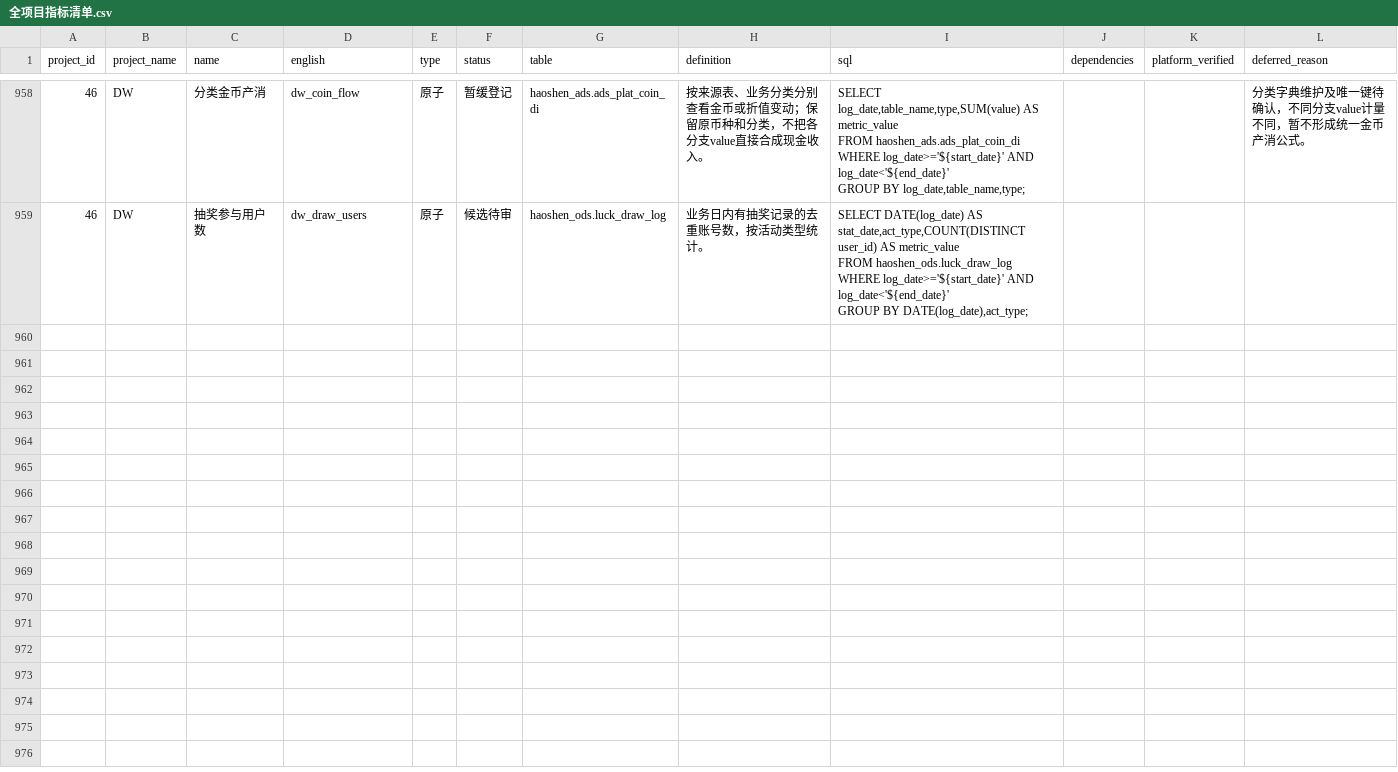
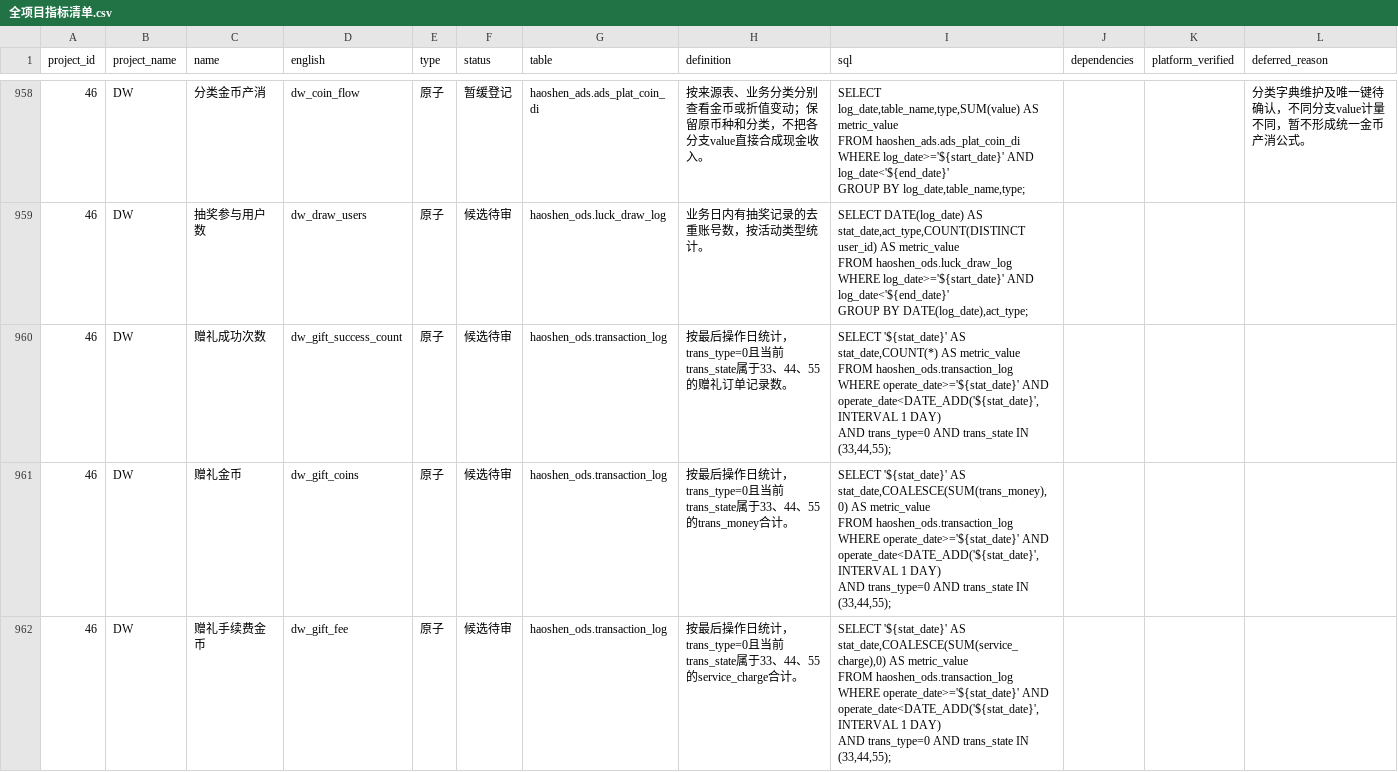
Before and after one commit to jiyunfei150-del/data-governance-hub, a CSV file: downloads/全项目指标清单.csv, drawn as a sheet; only a part is shown, gaps mark what is left out; the diff covers the shown part only.

```diff
--- a/downloads/全项目指标清单.csv
+++ b/downloads/全项目指标清单.csv
@@ -7546 +7546,13 @@ WHERE log_date>='${start_date}' AND log_date<'${end_date}'
 GROUP BY DATE(log_date),act_type;",,,
+46,DW,赠礼成功次数,dw_gift_success_count,原子,候选待审,haoshen_ods.transaction_log,按最后操作日统计，trans_type=0且当前trans_state属于33、44、55的赠礼订单记录数。,"SELECT '${stat_date}' AS stat_date,COUNT(*) AS metric_value
+FROM haoshen_ods.transaction_log
+WHERE operate_date>='${stat_date}' AND operate_date<DATE_ADD('${stat_date}',INTERVAL 1 DAY)
+ AND trans_type=0 AND trans_state IN (33,44,55);",,,
+46,DW,赠礼金币,dw_gift_coins,原子,候选待审,haoshen_ods.transaction_log,按最后操作日统计，trans_type=0且当前trans_state属于33、44、55的trans_money合计。,"SELECT '${stat_date}' AS stat_date,COALESCE(SUM(trans_money),0) AS metric_value
+FROM haoshen_ods.transaction_log
+WHERE operate_date>='${stat_date}' AND operate_date<DATE_ADD('${stat_date}',INTERVAL 1 DAY)
+ AND trans_type=0 AND trans_state IN (33,44,55);",,,
+46,DW,赠礼手续费金币,dw_gift_fee,原子,候选待审,haoshen_ods.transaction_log,按最后操作日统计，trans_type=0且当前trans_state属于33、44、55的service_charge合计。,"SELECT '${stat_date}' AS stat_date,COALESCE(SUM(service_charge),0) AS metric_value
+FROM haoshen_ods.transaction_log
+WHERE operate_date>='${stat_date}' AND operate_date<DATE_ADD('${stat_date}',INTERVAL 1 DAY)
+ AND trans_type=0 AND trans_state IN (33,44,55);",,,
```
Also changed, not shown: 6 added rows elsewhere in this file, downloads/DW中间表建议及SQL.csv, downloads/DW首批元数据.csv, 18 other files.
